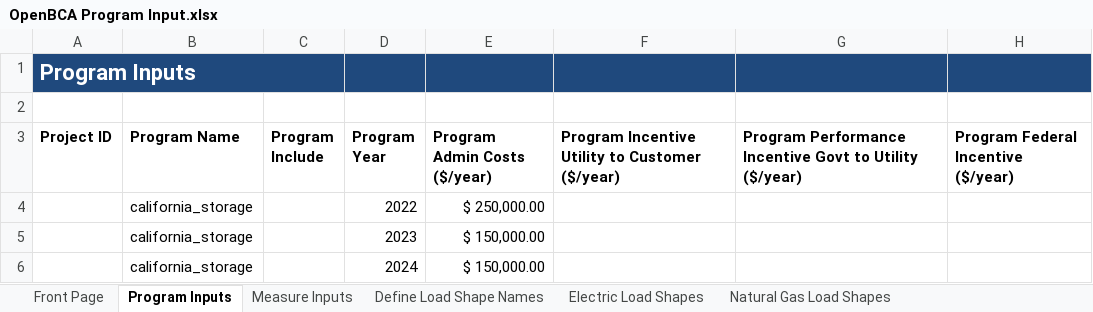
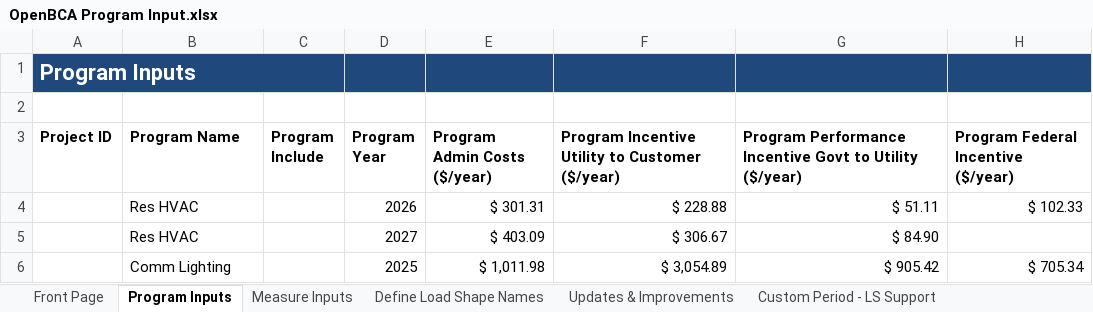
Before and after one commit to openbca/openbca, an Excel workbook: nspm/input_templates/OpenBCA Program Input.xlsx, sheet Program Inputs, drawn as a sheet; values as stored, in another font and other column widths than the file's, no borders; table styles not drawn; removed rows and columns are numbered as before the commit, all else as after; the diff names each change by its address in the sheet, - before the commit and + after, or states it on an @@ line.

```diff
--- a/nspm/input_templates/OpenBCA Program Input.xlsx (sheet Program Inputs)
+++ b/nspm/input_templates/OpenBCA Program Input.xlsx (sheet Program Inputs)
@@ sheet tab unhidden: Updates & Improvements @@
@@ sheet tab unhidden: Custom Period - LS Support @@
-row 4:  | california_storage |  | 2022 | $ 250,000.00
-row 5:  | california_storage |  | 2023 | $ 150,000.00
-row 6:  | california_storage |  | 2024 | $ 150,000.00
+row 4:  | Res HVAC |  | 2026 | $ 301.31 | $ 228.88 | $ 51.11 | $ 102.33
+row 5:  | Res HVAC |  | 2027 | $ 403.09 | $ 306.67 | $ 84.90
+row 6:  | Comm Lighting |  | 2025 | $ 1,011.98 | $ 3,054.89 | $ 905.42 | $ 705.34
```
Also changed, not shown: sheet Electric Load Shapes, sheet Measure Inputs, sheet Define Load Shape Names, 13 other files.
